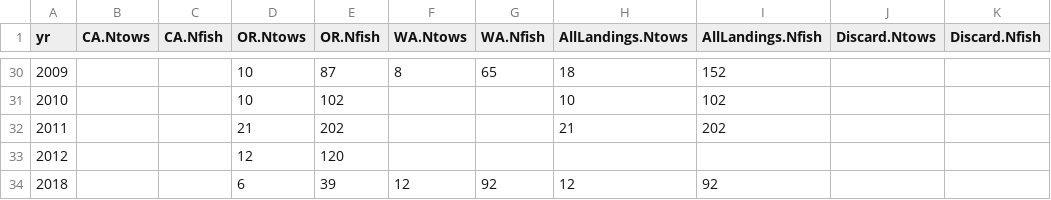
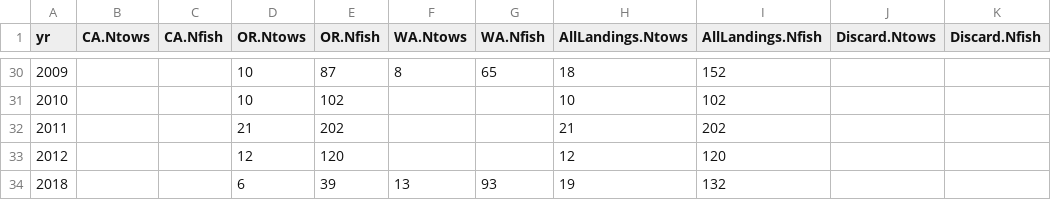
Before and after one commit to iantaylor-NOAA/BigSkate_Doc, a CSV file: txt_files/data_summaries/PacFIN.sample_sizes_by_state_with_ages.csv, drawn as a sheet; only a part is shown, gaps mark what is left out; the diff names each change by its address in the sheet, - before the commit and + after, or states it on an @@ line.

Commit message:
forgot to update totals column in revised table

```diff
--- a/txt_files/data_summaries/PacFIN.sample_sizes_by_state_with_ages.csv
+++ b/txt_files/data_summaries/PacFIN.sample_sizes_by_state_with_ages.csv
-H33 (AllLandings.Ntows): (empty)
+H33 (AllLandings.Ntows): 12
-I33 (AllLandings.Nfish): (empty)
+I33 (AllLandings.Nfish): 120
-F34 (WA.Ntows): 12
+F34 (WA.Ntows): 13
-G34 (WA.Nfish): 92
+G34 (WA.Nfish): 93
-H34 (AllLandings.Ntows): 12
+H34 (AllLandings.Ntows): 19
-I34 (AllLandings.Nfish): 92
+I34 (AllLandings.Nfish): 132
```
Also changed, not shown: 1 other file.
